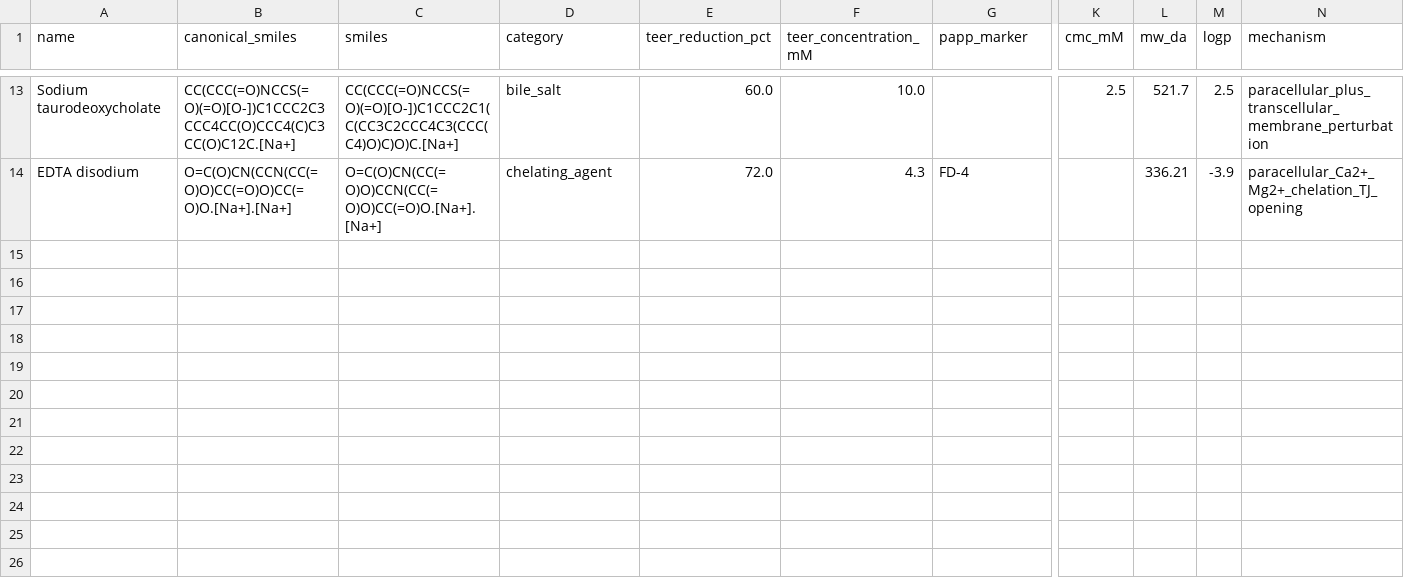
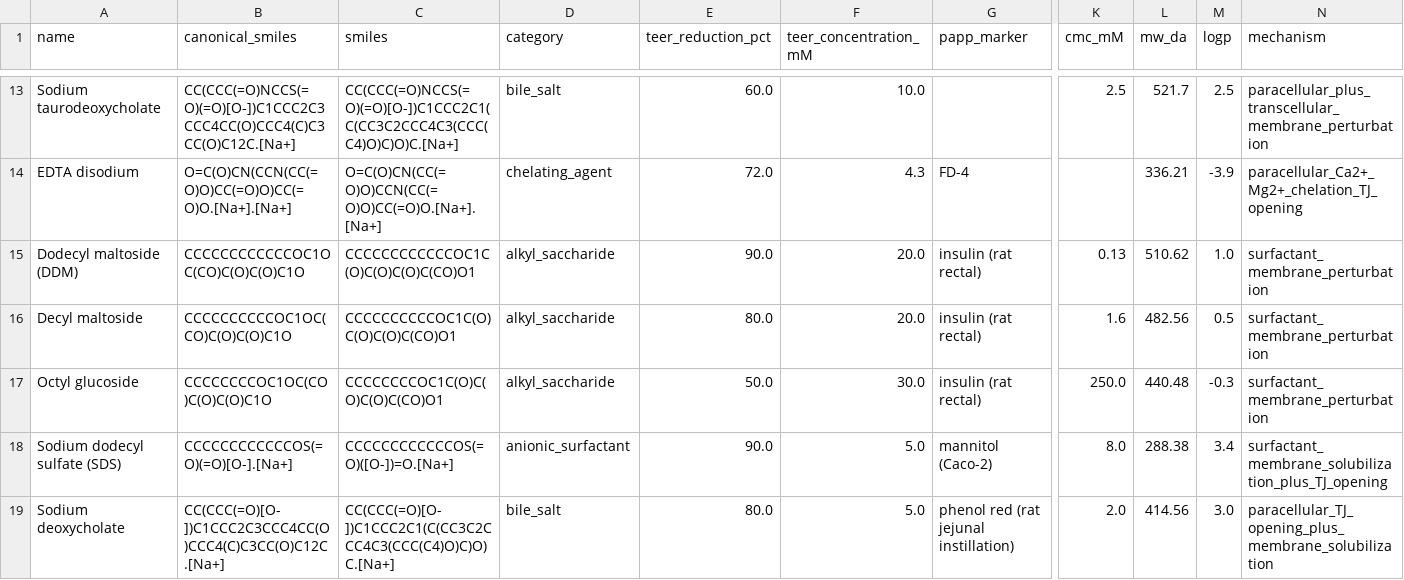
Before and after one commit to dongzihao1119-ops/semaglutide-snac-screening, a CSV file: data/processed/pe_compounds_clean.csv, drawn as a sheet; only a part is shown, gaps mark what is left out; rows hold the shown columns only; the diff names each change by its address in the sheet, - before the commit and + after, or states it on an @@ line.

```diff
--- a/data/processed/pe_compounds_clean.csv
+++ b/data/processed/pe_compounds_clean.csv
+row 15: Dodecyl maltoside (DDM) | CCCCCCCCCCCCOC1OC(CO)C(O)C(O)C1O | CCCCCCCCCCCCOC1C(O)C(O)C(O)C(CO)O1 | alkyl_saccharide | 90.0 | 20.0 | insulin (rat rectal) | 0.13 | 510.62 | 1.0 | surfactant_membrane_perturbation
+row 16: Decyl maltoside | CCCCCCCCCCOC1OC(CO)C(O)C(O)C1O | CCCCCCCCCCOC1C(O)C(O)C(O)C(CO)O1 | alkyl_saccharide | 80.0 | 20.0 | insulin (rat rectal) | 1.6 | 482.56 | 0.5 | surfactant_membrane_perturbation
+row 17: Octyl glucoside | CCCCCCCCOC1OC(CO)C(O)C(O)C1O | CCCCCCCCOC1C(O)C(O)C(O)C(CO)O1 | alkyl_saccharide | 50.0 | 30.0 | insulin (rat rectal) | 250.0 | 440.48 | -0.3 | surfactant_membrane_perturbation
+row 18: Sodium dodecyl sulfate (SDS) | CCCCCCCCCCCCOS(=O)(=O)[O-].[Na+] | CCCCCCCCCCCCOS(=O)([O-])=O.[Na+] | anionic_surfactant | 90.0 | 5.0 | mannitol (Caco-2) | 8.0 | 288.38 | 3.4 | surfactant_membrane_solubilization_plus_TJ_opening
+row 19: Sodium deoxycholate | CC(CCC(=O)[O-])C1CCC2C3CCC4CC(O)CCC4(C)C3CC(O)C12C.[Na+] | CC(CCC(=O)[O-])C1CCC2C1(C(CC3C2CCC4C3(CCC(C4)O)C)O)C.[Na+] | bile_salt | 80.0 | 5.0 | phenol red (rat jejunal instillation) | 2.0 | 414.56 | 3.0 | paracellular_TJ_opening_plus_membrane_solubilization
```
Also changed, not shown: data/processed/pe_features.csv, data/raw/pe_compounds.csv, 4 other files.
